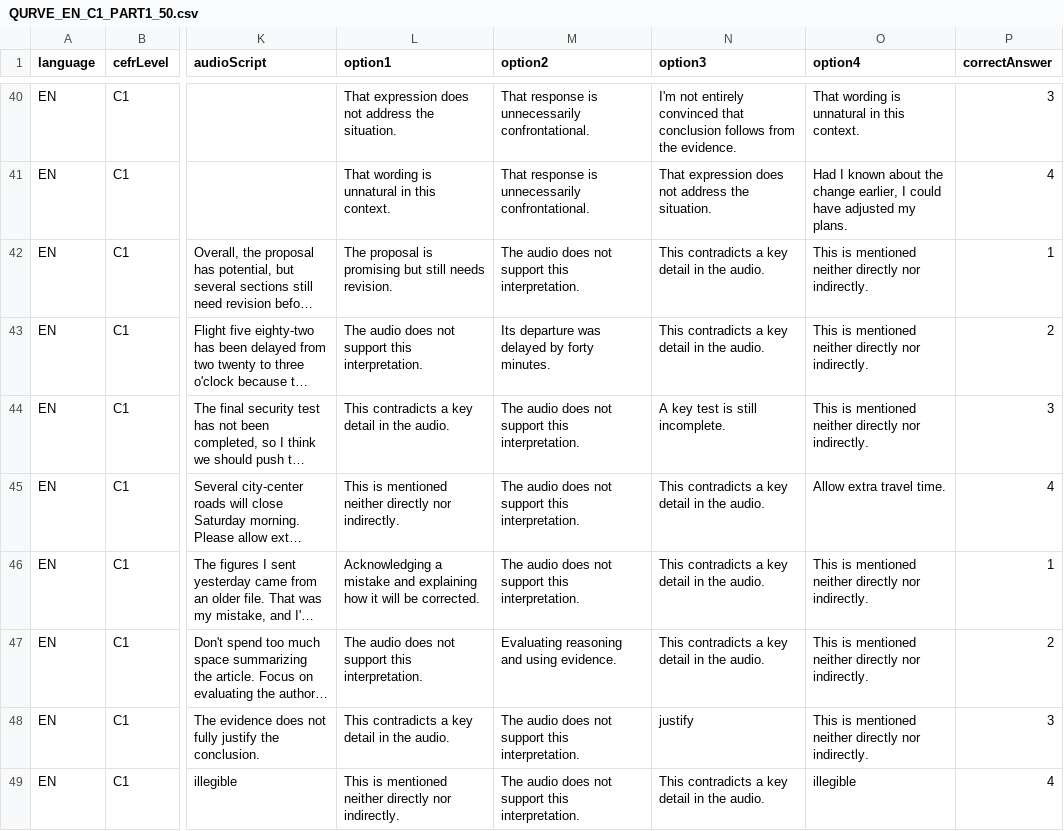
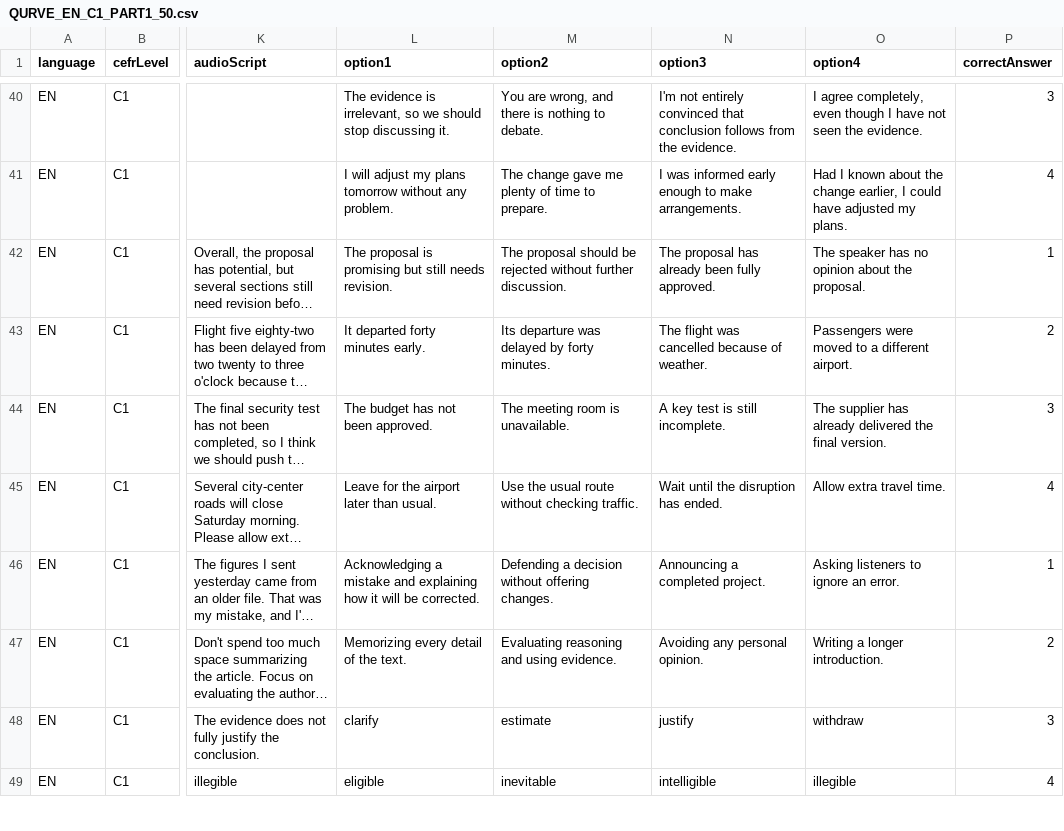
Before and after one commit to Quad-team05/qurve-backend, a CSV file: src/main/resources/data/problems/QURVE_EN_C1_PART1_50.csv, drawn as a sheet; only a part is shown, gaps mark what is left out; long unchanged cells end in …; the diff covers the shown part only; the diff names each change by its address in the sheet, - before the commit and + after, or states it on an @@ line.

```diff
--- a/src/main/resources/data/problems/QURVE_EN_C1_PART1_50.csv
+++ b/src/main/resources/data/problems/QURVE_EN_C1_PART1_50.csv
-L40 (option1): That expression does not address the situation.
+L40 (option1): The evidence is irrelevant, so we should stop discussing it.
-M40 (option2): That response is unnecessarily confrontational.
+M40 (option2): You are wrong, and there is nothing to debate.
-O40 (option4): That wording is unnatural in this context.
+O40 (option4): I agree completely, even though I have not seen the evidence.
-L41 (option1): That wording is unnatural in this context.
+L41 (option1): I will adjust my plans tomorrow without any problem.
-M41 (option2): That response is unnecessarily confrontational.
+M41 (option2): The change gave me plenty of time to prepare.
-N41 (option3): That expression does not address the situation.
+N41 (option3): I was informed early enough to make arrangements.
-M42 (option2): The audio does not support this interpretation.
+M42 (option2): The proposal should be rejected without further discussion.
-N42 (option3): This contradicts a key detail in the audio.
+N42 (option3): The proposal has already been fully approved.
-O42 (option4): This is mentioned neither directly nor indirectly.
+O42 (option4): The speaker has no opinion about the proposal.
-L43 (option1): The audio does not support this interpretation.
+L43 (option1): It departed forty minutes early.
-N43 (option3): This contradicts a key detail in the audio.
+N43 (option3): The flight was cancelled because of weather.
-O43 (option4): This is mentioned neither directly nor indirectly.
+O43 (option4): Passengers were moved to a different airport.
-L44 (option1): This contradicts a key detail in the audio.
+L44 (option1): The budget has not been approved.
-M44 (option2): The audio does not support this interpretation.
+M44 (option2): The meeting room is unavailable.
-O44 (option4): This is mentioned neither directly nor indirectly.
+O44 (option4): The supplier has already delivered the final version.
-L45 (option1): This is mentioned neither directly nor indirectly.
+L45 (option1): Leave for the airport later than usual.
-M45 (option2): The audio does not support this interpretation.
+M45 (option2): Use the usual route without checking traffic.
-N45 (option3): This contradicts a key detail in the audio.
+N45 (option3): Wait until the disruption has ended.
-M46 (option2): The audio does not support this interpretation.
+M46 (option2): Defending a decision without offering changes.
-N46 (option3): This contradicts a key detail in the audio.
+N46 (option3): Announcing a completed project.
-O46 (option4): This is mentioned neither directly nor indirectly.
+O46 (option4): Asking listeners to ignore an error.
-L47 (option1): The audio does not support this interpretation.
+L47 (option1): Memorizing every detail of the text.
-N47 (option3): This contradicts a key detail in the audio.
+N47 (option3): Avoiding any personal opinion.
-O47 (option4): This is mentioned neither directly nor indirectly.
+O47 (option4): Writing a longer introduction.
-L48 (option1): This contradicts a key detail in the audio.
+L48 (option1): clarify
-M48 (option2): The audio does not support this interpretation.
+M48 (option2): estimate
-O48 (option4): This is mentioned neither directly nor indirectly.
+O48 (option4): withdraw
-L49 (option1): This is mentioned neither directly nor indirectly.
+L49 (option1): eligible
-M49 (option2): The audio does not support this interpretation.
+M49 (option2): inevitable
-N49 (option3): This contradicts a key detail in the audio.
+N49 (option3): intelligible
```
Also changed, not shown: 70 edited cells elsewhere in this file, src/main/resources/data/problems/QURVE_EN_C1_PART2_50.csv, 1 other file.
